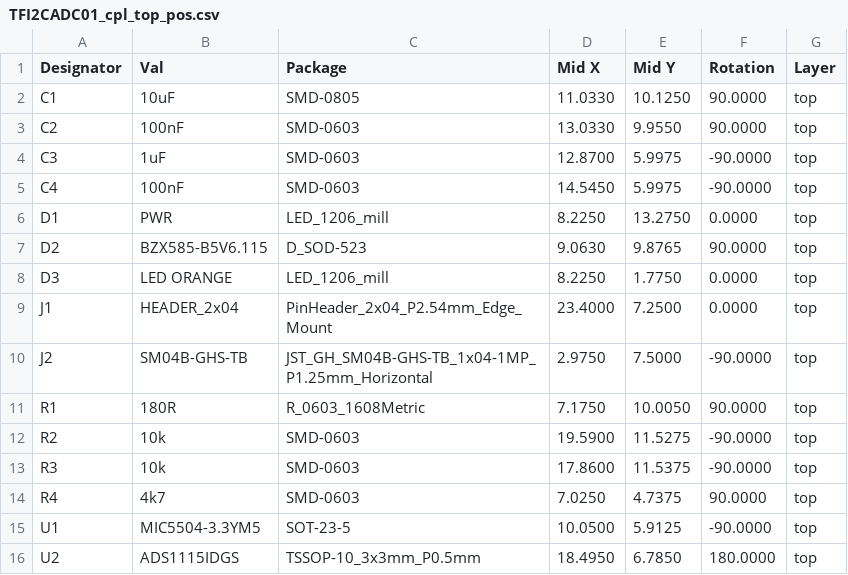
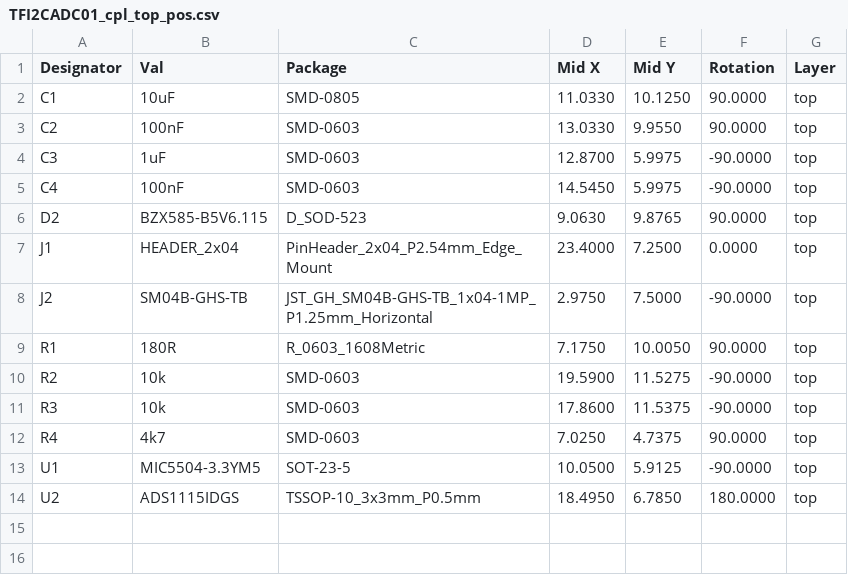
Before and after one commit to ThunderFly-aerospace/TFI2CADC01, a CSV file: hw/cam_profi/assembly/PnP/TFI2CADC01_cpl_top_pos.csv, drawn as a sheet; the diff names each change by its address in the sheet, - before the commit and + after, or states it on an @@ line.

```diff
--- a/hw/cam_profi/assembly/PnP/TFI2CADC01_cpl_top_pos.csv
+++ b/hw/cam_profi/assembly/PnP/TFI2CADC01_cpl_top_pos.csv
-row 6: D1 | PWR | LED_1206_mill | 8.2250 | 13.2750 | 0.0000 | top
-row 8: D3 | LED ORANGE | LED_1206_mill | 8.2250 | 1.7750 | 0.0000 | top
```
Also changed, not shown: hw/cam_profi/assembly/PnP/TFI2CADC01_cpl_both_pos.csv, hw/cam_profi/assembly/PnP/TFI2CADC01_cpl_bottom_pos.csv, 39 other files.
